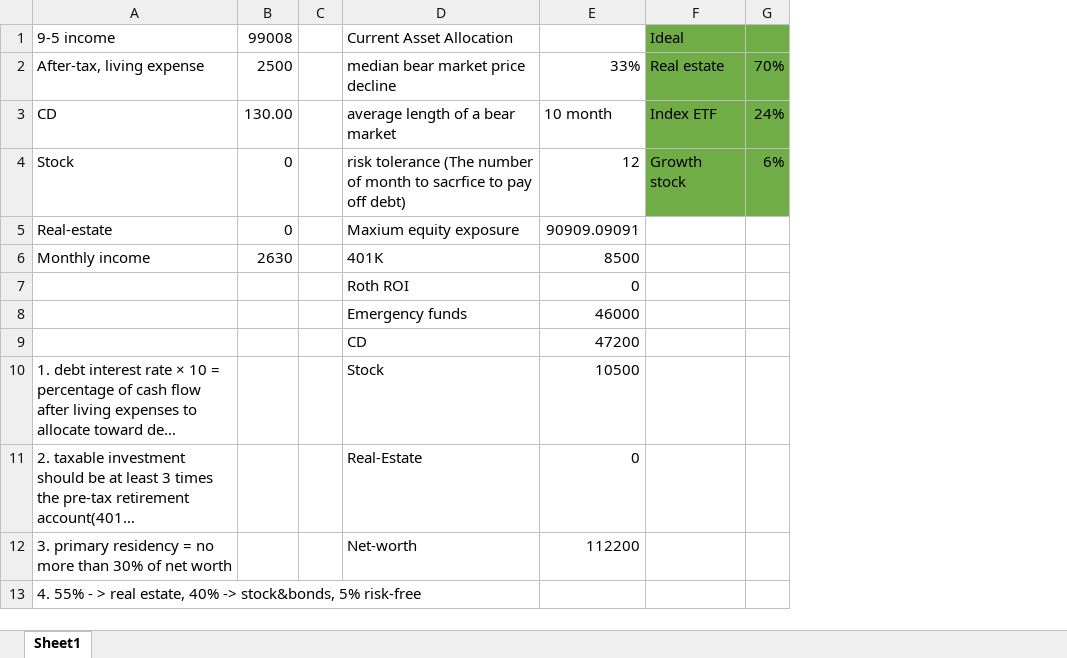
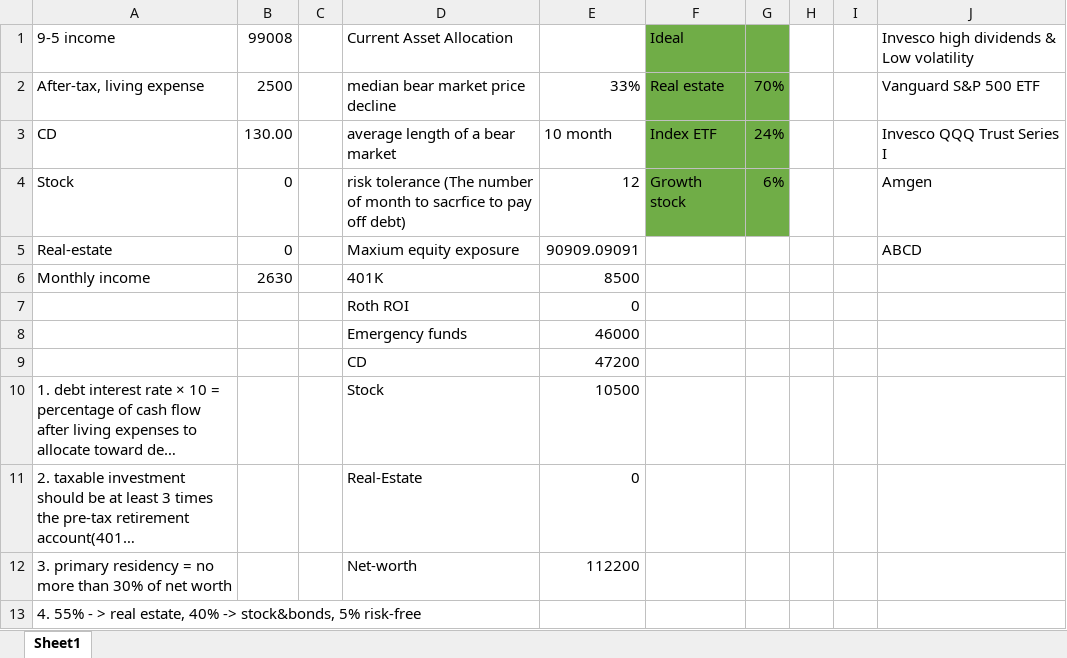
Before and after one commit to hwan1113/real_estate, an Excel workbook: asset_allcation.xlsx, sheet Sheet1, drawn as a sheet; only a part is shown; long unchanged cells end in …; values as stored, in another font and other column widths than the file's, no borders; the diff names each change by its address in the sheet, - before the commit and + after, or states it on an @@ line.

```diff
--- a/asset_allcation.xlsx (sheet Sheet1)
+++ b/asset_allcation.xlsx (sheet Sheet1)
+column H, empty
+column I, empty
+column J, rows 1-5: Invesco high dividends & Low volatility | Vanguard S&P 500 ETF | Invesco QQQ Trust Series I | Amgen | ABCD
```
Also changed, not shown: cash_flow_calculator.xlsx, 2 other files.
